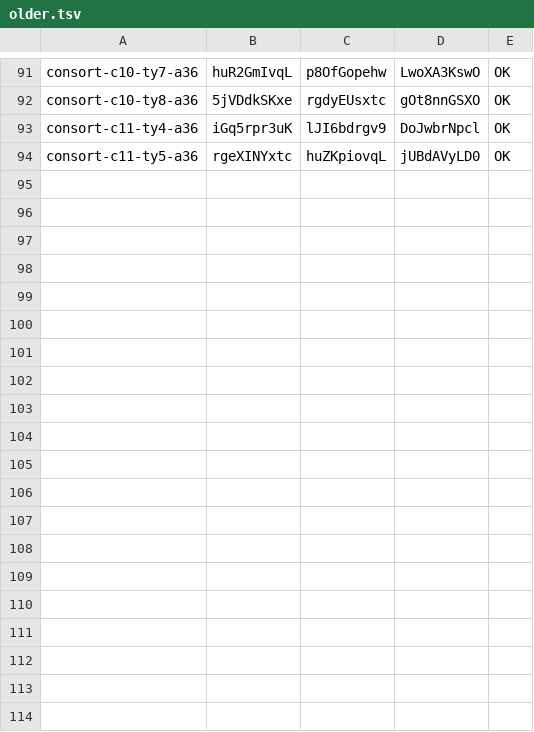
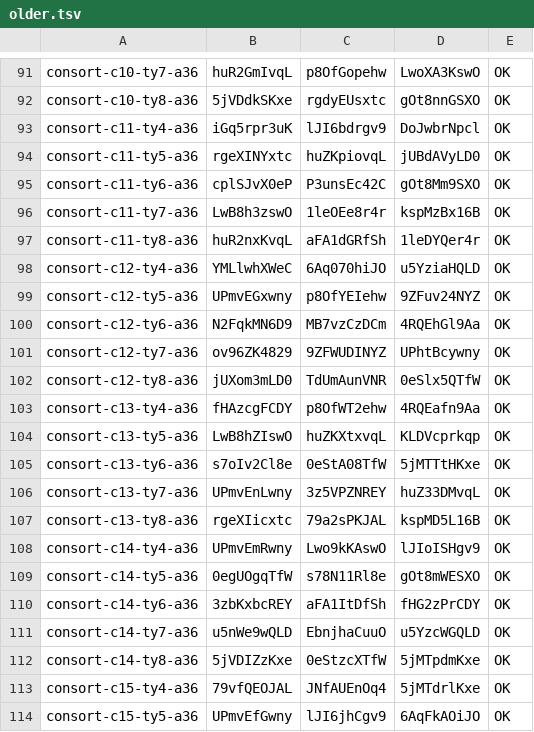
Before and after one commit to thientran2711/cung-tuong-mong, a TSV file: dev/handover/reports/fig-cutout-clean/batch-consort-ty-tools/progress/older.tsv, drawn as a sheet; only a part is shown, gaps mark what is left out; the diff covers the shown part only; the diff names each change by its address in the sheet, - before the commit and + after, or states it on an @@ line.

```diff
--- a/dev/handover/reports/fig-cutout-clean/batch-consort-ty-tools/progress/older.tsv
+++ b/dev/handover/reports/fig-cutout-clean/batch-consort-ty-tools/progress/older.tsv
+row 95: consort-c11-ty6-a36 | cplSJvX0eP | P3unsEc42C | gOt8Mm9SXO | OK
+row 96: consort-c11-ty7-a36 | LwB8h3zswO | 1leOEe8r4r | kspMzBx16B | OK
+row 97: consort-c11-ty8-a36 | huR2nxKvqL | aFA1dGRfSh | 1leDYQer4r | OK
+row 98: consort-c12-ty4-a36 | YMLlwhXWeC | 6Aq070hiJO | u5YziaHQLD | OK
+row 99: consort-c12-ty5-a36 | UPmvEGxwny | p8OfYEIehw | 9ZFuv24NYZ | OK
+row 100: consort-c12-ty6-a36 | N2FqkMN6D9 | MB7vzCzDCm | 4RQEhGl9Aa | OK
+row 101: consort-c12-ty7-a36 | ov96ZK4829 | 9ZFWUDINYZ | UPhtBcywny | OK
+row 102: consort-c12-ty8-a36 | jUXom3mLD0 | TdUmAunVNR | 0eSlx5QTfW | OK
+row 103: consort-c13-ty4-a36 | fHAzcgFCDY | p8OfWT2ehw | 4RQEafn9Aa | OK
+row 104: consort-c13-ty5-a36 | LwB8hZIswO | huZKXtxvqL | KLDVcprkqp | OK
+row 105: consort-c13-ty6-a36 | s7oIv2Cl8e | 0eStA08TfW | 5jMTTtHKxe | OK
+row 106: consort-c13-ty7-a36 | UPmvEnLwny | 3z5VPZNREY | huZ33DMvqL | OK
+row 107: consort-c13-ty8-a36 | rgeXIicxtc | 79a2sPKJAL | kspMD5L16B | OK
+row 108: consort-c14-ty4-a36 | UPmvEmRwny | Lwo9kKAswO | lJIoISHgv9 | OK
+row 109: consort-c14-ty5-a36 | 0egUOgqTfW | s78N11Rl8e | gOt8mWESXO | OK
+row 110: consort-c14-ty6-a36 | 3zbKxbcREY | aFA1ItDfSh | fHG2zPrCDY | OK
+row 111: consort-c14-ty7-a36 | u5nWe9wQLD | EbnjhaCuuO | u5YzcWGQLD | OK
+row 112: consort-c14-ty8-a36 | 5jVDIZzKxe | 0eStzcXTfW | 5jMTpdmKxe | OK
+row 113: consort-c15-ty4-a36 | 79vfQEOJAL | JNfAUEnOq4 | 5jMTdrlKxe | OK
+row 114: consort-c15-ty5-a36 | UPmvEfGwny | lJI6jhCgv9 | 6AqFkAOiJO | OK
```
Also changed, not shown: 12 added rows elsewhere in this file, dev/handover/reports/fig-cutout-clean/batch-consort-ty-tools/progress/ids.tsv, 2 other files.
